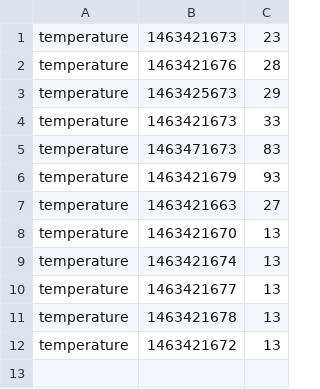
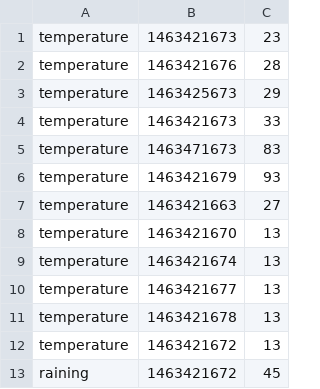
Before and after one commit to ewokcillo/os-weather, a CSV file: data/sensor2-25042017.csv, drawn as a sheet; the diff names each change by its address in the sheet, - before the commit and + after, or states it on an @@ line.

Commit message:
Added Jsonresponse with data for charts

```diff
--- a/data/sensor2-25042017.csv
+++ b/data/sensor2-25042017.csv
+row 13: raining | 1463421672 | 45
```
Also changed, not shown: 3 other files.
